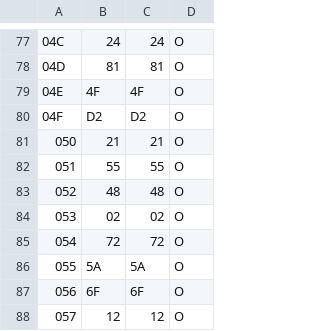
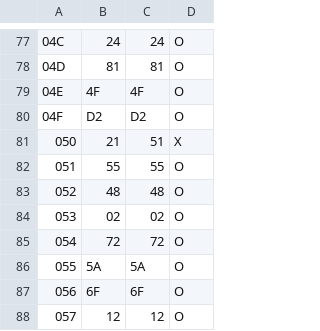
Before and after one commit to ewnlm/SFDP_comparison, a CSV file: golden_result.csv, drawn as a sheet; only a part is shown, gaps mark what is left out.

Commit message:
new result

```diff
--- a/golden_result.csv
+++ b/golden_result.csv
@@ -80,3 +80,3 @@
 04F,D2,D2,O
-050,21,21,O
+050,21,51,X
 051,55,55,O
```
